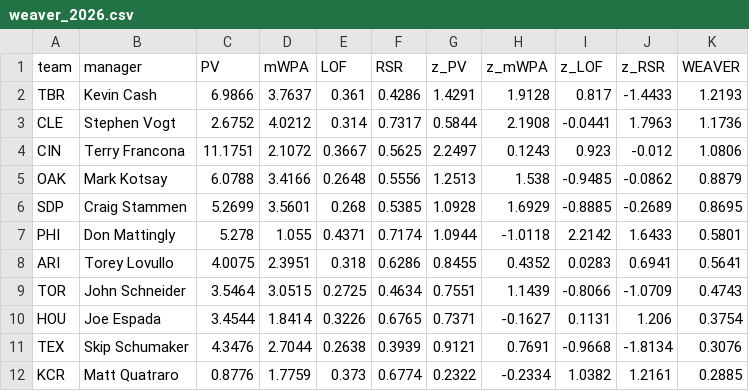
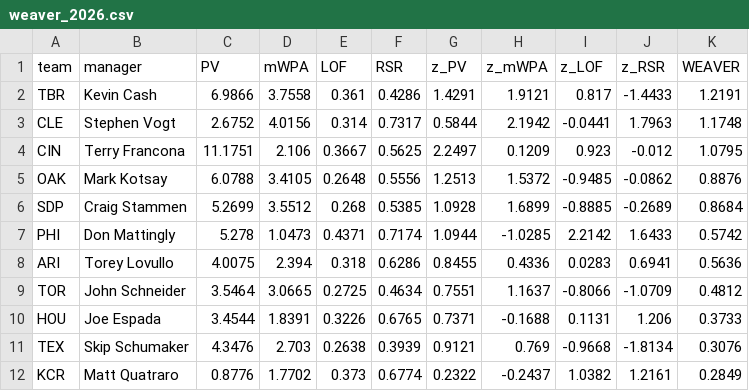
Before and after one commit to khobster/S.T.I.C.K., a CSV file: data/output/weaver_2026.csv, drawn as a sheet; only a part is shown; the diff covers the shown part only.

```diff
--- a/data/output/weaver_2026.csv
+++ b/data/output/weaver_2026.csv
@@ -1,12 +1,12 @@
 team,manager,PV,mWPA,LOF,RSR,z_PV,z_mWPA,z_LOF,z_RSR,WEAVER
-TBR,Kevin Cash,6.9866,3.7637,0.361,0.4286,1.4291,1.9128,0.817,-1.4433,1.2193
-CLE,Stephen Vogt,2.6752,4.0212,0.314,0.7317,0.5844,2.1908,-0.0441,1.7963,1.1736
-CIN,Terry Francona,11.1751,2.1072,0.3667,0.5625,2.2497,0.1243,0.923,-0.012,1.0806
-OAK,Mark Kotsay,6.0788,3.4166,0.2648,0.5556,1.2513,1.538,-0.9485,-0.0862,0.8879
-SDP,Craig Stammen,5.2699,3.5601,0.268,0.5385,1.0928,1.6929,-0.8885,-0.2689,0.8695
-PHI,Don Mattingly,5.278,1.055,0.4371,0.7174,1.0944,-1.0118,2.2142,1.6433,0.5801
-ARI,Torey Lovullo,4.0075,2.3951,0.318,0.6286,0.8455,0.4352,0.0283,0.6941,0.5641
-TOR,John Schneider,3.5464,3.0515,0.2725,0.4634,0.7551,1.1439,-0.8066,-1.0709,0.4743
-HOU,Joe Espada,3.4544,1.8414,0.3226,0.6765,0.7371,-0.1627,0.1131,1.206,0.3754
-TEX,Skip Schumaker,4.3476,2.7044,0.2638,0.3939,0.9121,0.7691,-0.9668,-1.8134,0.3076
-KCR,Matt Quatraro,0.8776,1.7759,0.373,0.6774,0.2322,-0.2334,1.0382,1.2161,0.2885
+TBR,Kevin Cash,6.9866,3.7558,0.361,0.4286,1.4291,1.9121,0.817,-1.4433,1.2191
+CLE,Stephen Vogt,2.6752,4.0156,0.314,0.7317,0.5844,2.1942,-0.0441,1.7963,1.1748
+CIN,Terry Francona,11.1751,2.106,0.3667,0.5625,2.2497,0.1209,0.923,-0.012,1.0795
+OAK,Mark Kotsay,6.0788,3.4105,0.2648,0.5556,1.2513,1.5372,-0.9485,-0.0862,0.8876
+SDP,Craig Stammen,5.2699,3.5512,0.268,0.5385,1.0928,1.6899,-0.8885,-0.2689,0.8684
+PHI,Don Mattingly,5.278,1.0473,0.4371,0.7174,1.0944,-1.0285,2.2142,1.6433,0.5742
+ARI,Torey Lovullo,4.0075,2.394,0.318,0.6286,0.8455,0.4336,0.0283,0.6941,0.5636
+TOR,John Schneider,3.5464,3.0665,0.2725,0.4634,0.7551,1.1637,-0.8066,-1.0709,0.4812
+HOU,Joe Espada,3.4544,1.8391,0.3226,0.6765,0.7371,-0.1688,0.1131,1.206,0.3733
+TEX,Skip Schumaker,4.3476,2.703,0.2638,0.3939,0.9121,0.769,-0.9668,-1.8134,0.3076
+KCR,Matt Quatraro,0.8776,1.7702,0.373,0.6774,0.2322,-0.2437,1.0382,1.2161,0.2849
```
Also changed, not shown: 57 edited cells elsewhere in this file, data/output/stick_2026.csv, 3 other files.
